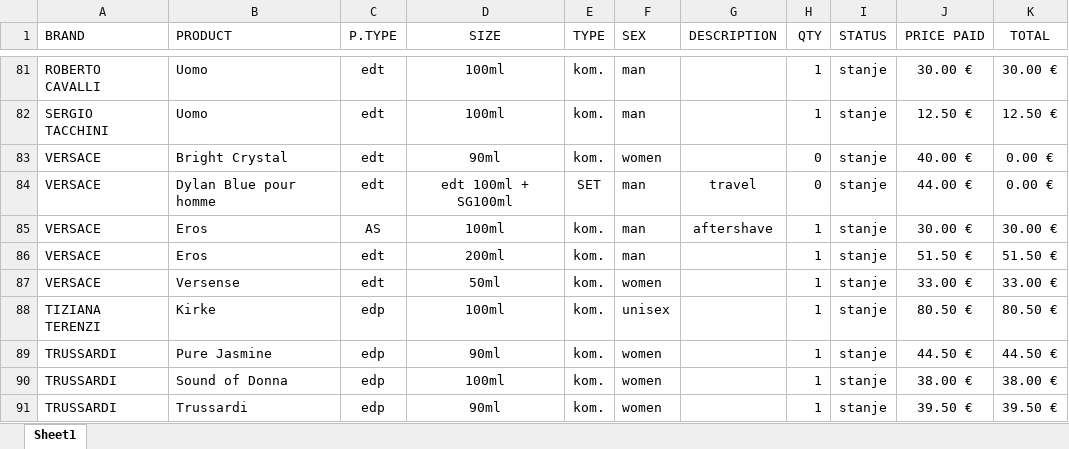
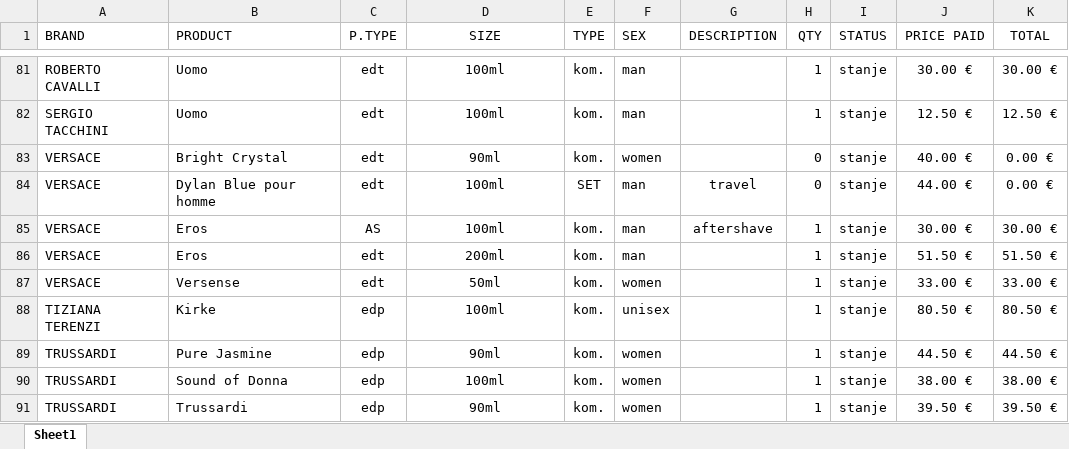
Before and after one commit to RedTechSrb/Perfume-Finder, an Excel workbook: data/Lager.xlsx, sheet Sheet1, drawn as a sheet; only a part is shown, gaps mark what is left out; values as stored, in another font and other column widths than the file's, no borders; table styles not drawn; the diff names each change by its address in the sheet, - before the commit and + after, or states it on an @@ line.

Commit message:
Add file

```diff
--- a/data/Lager.xlsx (sheet Sheet1)
+++ b/data/Lager.xlsx (sheet Sheet1)
-D84 (SIZE): edt 100ml + SG100ml
+D84 (SIZE): 100ml
```
